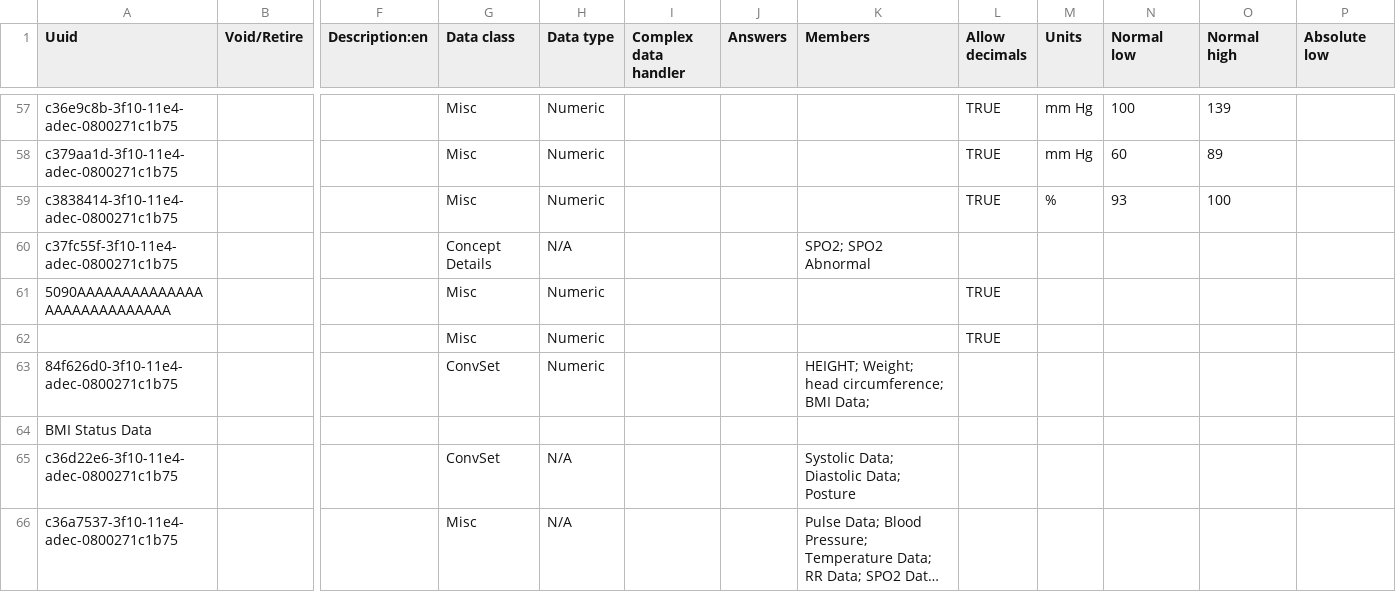
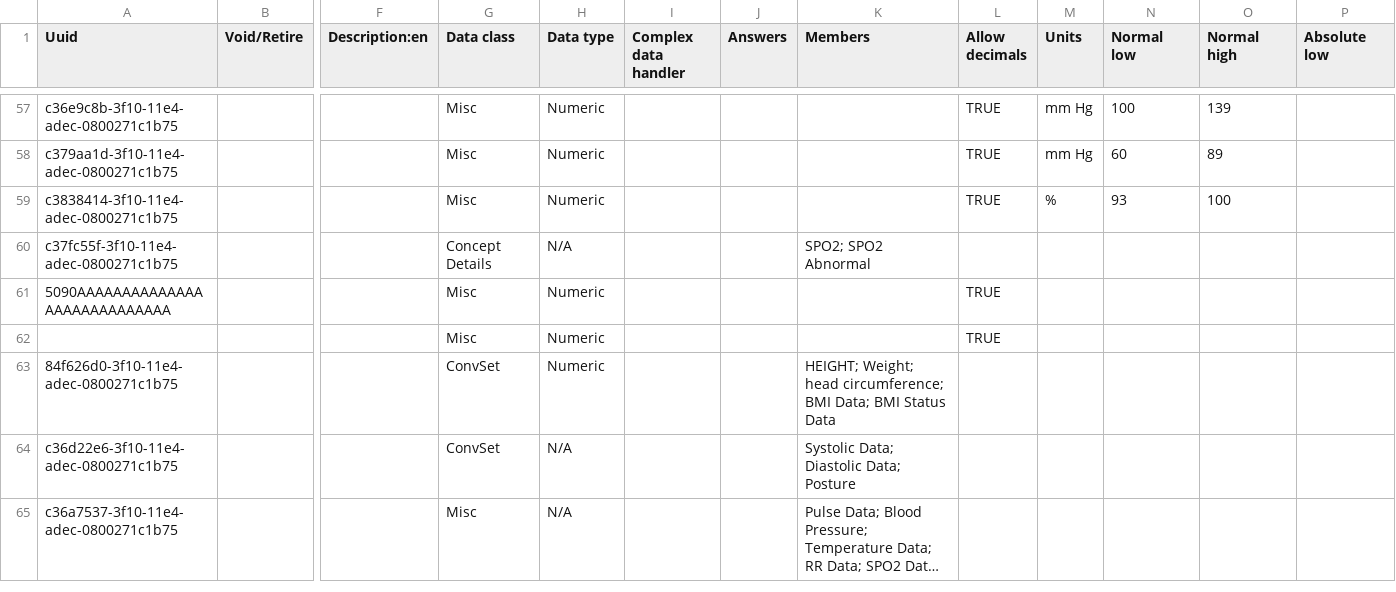
Before and after one commit to globalhealthcoalition/openmrs-config-haiti, a CSV file: configuration/concepts/concepts.csv, drawn as a sheet; only a part is shown, gaps mark what is left out; long unchanged cells end in …; rows hold the shown columns only; the diff names each change by its address in the sheet, - before the commit and + after, or states it on an @@ line.

Commit message:
GHC-24: Fix 'Nutritional Values' concept (#2)

```diff
--- a/configuration/concepts/concepts.csv
+++ b/configuration/concepts/concepts.csv
-K63 (Members): …BMI Data;
+K63 (Members): …BMI Data; BMI Status Data
-row 64: BMI Status Data
```
